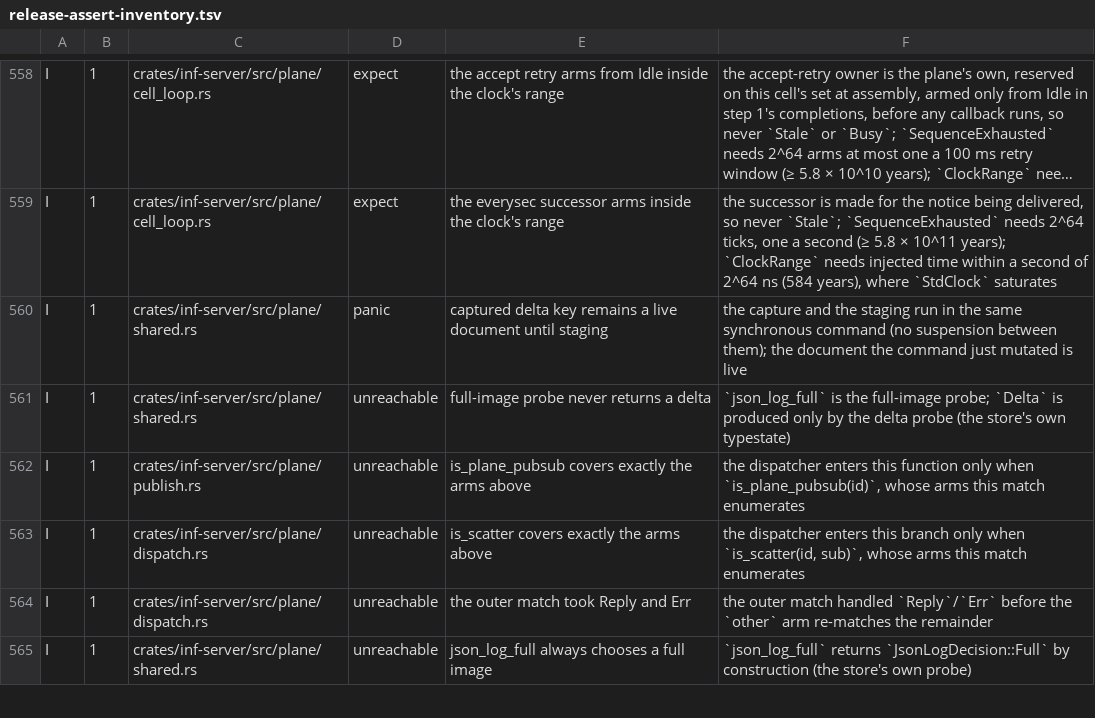
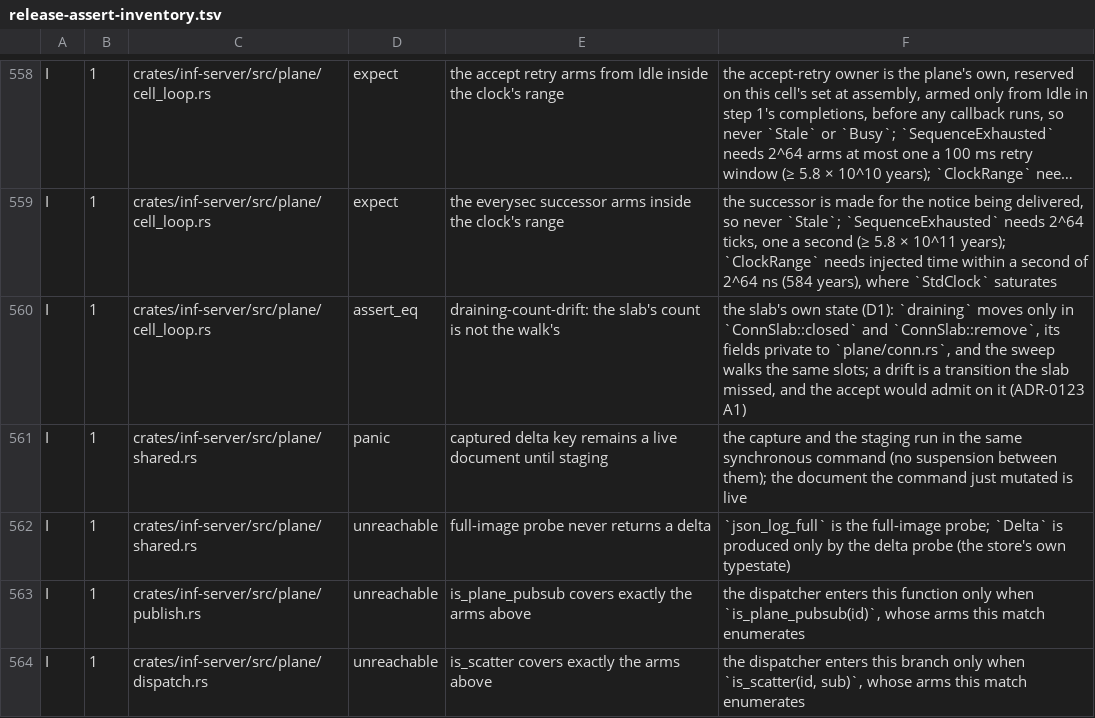
Before and after one commit to kevincaicedo/infinitydb, a TSV file: docs/release-assert-inventory.tsv, drawn as a sheet; only a part is shown, gaps mark what is left out; the shorter side is filled out with more unchanged rows; long unchanged cells end in …; the diff names each change by its address in the sheet, - before the commit and + after, or states it on an @@ line.

Commit message:
plane: the accept compares the active share and the occupied slots apart, a draining count kept

```diff
--- a/docs/release-assert-inventory.tsv
+++ b/docs/release-assert-inventory.tsv
+row 560: I | 1 | crates/inf-server/src/plane/cell_loop.rs | assert_eq | draining-count-drift: the slab's count is not the walk's | the slab's own state (D1): `draining` moves only in `ConnSlab::closed` and `ConnSlab::remove`, its fields private to `plane/conn.rs`, and the sweep walks the same slots; a drift is a transition the slab missed, and the accept would admit on it (ADR-0123 A1)
```
Also changed, not shown: 4 other files.
